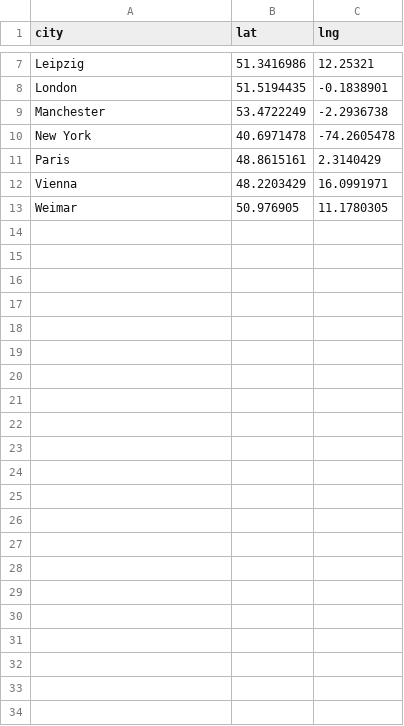
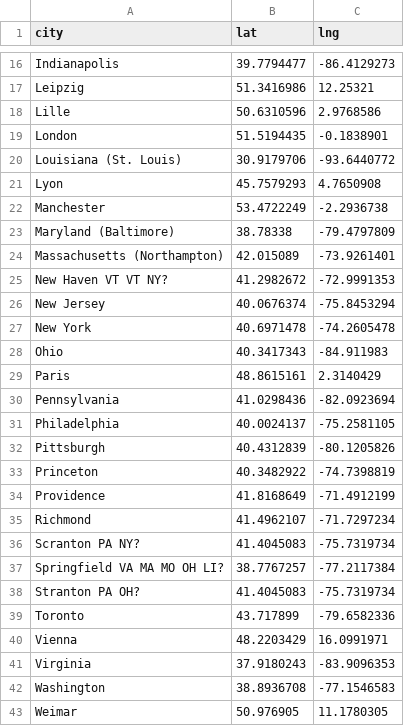
Before and after one commit to drmikeuk/music, a CSV file: assets/cities.csv, drawn as a sheet; only a part is shown, gaps mark what is left out; the diff covers the shown part only; the diff names each change by its address in the sheet, - before the commit and + after, or states it on an @@ line.

```diff
--- a/assets/cities.csv
+++ b/assets/cities.csv
+row 16: Indianapolis | 39.7794477 | -86.4129273
+row 18: Lille | 50.6310596 | 2.9768586
+row 20: Louisiana (St. Louis) | 30.9179706 | -93.6440772
+row 21: Lyon | 45.7579293 | 4.7650908
+row 23: Maryland (Baltimore) | 38.78338 | -79.4797809
+row 24: Massachusetts (Northampton) | 42.015089 | -73.9261401
+row 25: New Haven VT VT NY? | 41.2982672 | -72.9991353
+row 26: New Jersey | 40.0676374 | -75.8453294
+row 28: Ohio | 40.3417343 | -84.911983
+row 30: Pennsylvania | 41.0298436 | -82.0923694
+row 31: Philadelphia | 40.0024137 | -75.2581105
+row 32: Pittsburgh | 40.4312839 | -80.1205826
+row 33: Princeton | 40.3482922 | -74.7398819
+row 34: Providence | 41.8168649 | -71.4912199
+row 35: Richmond | 41.4962107 | -71.7297234
+row 36: Scranton PA NY? | 41.4045083 | -75.7319734
+row 37: Springfield VA MA MO OH LI? | 38.7767257 | -77.2117384
+row 38: Stranton PA OH? | 41.4045083 | -75.7319734
+row 39: Toronto | 43.717899 | -79.6582336
+row 41: Virginia | 37.9180243 | -83.9096353
+row 42: Washington | 38.8936708 | -77.1546583
```
Also changed, not shown: 9 added rows elsewhere in this file, 8 other files.
